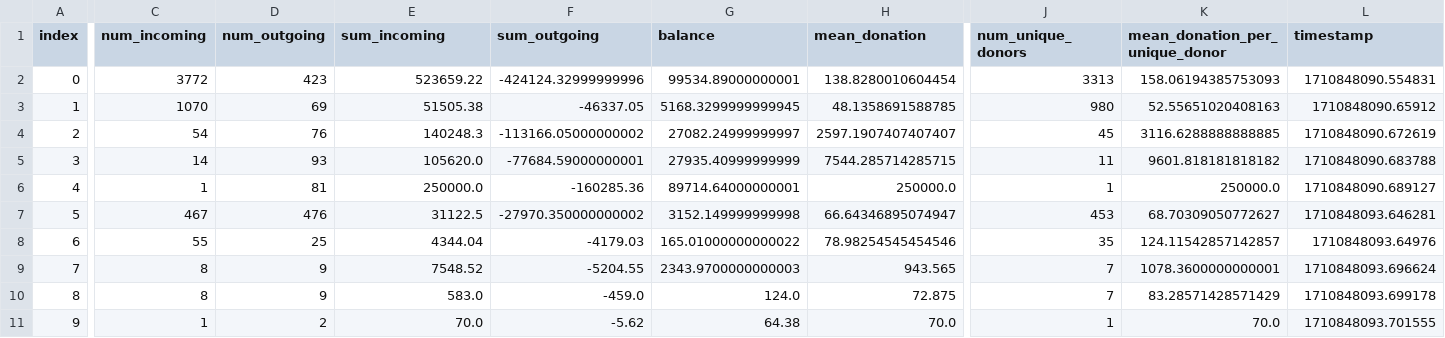
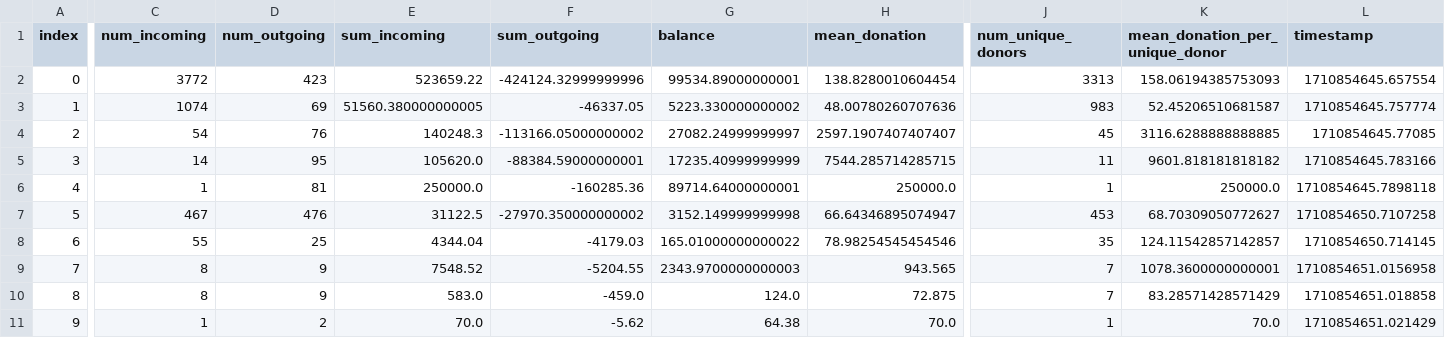
Before and after one commit to matusv/presidential-elections-slovakia-2024, a CSV file: aggregation_no_returns.csv, drawn as a sheet; only a part is shown, gaps mark what is left out; the diff covers the shown part only; the diff names each change by its address in the sheet, - before the commit and + after, or states it on an @@ line.

```diff
--- a/aggregation_no_returns.csv
+++ b/aggregation_no_returns.csv
-L2 (timestamp): 1710848090.554831
+L2 (timestamp): 1710854645.657554
-C3 (num_incoming): 1070
+C3 (num_incoming): 1074
-E3 (sum_incoming): 51505.38
+E3 (sum_incoming): 51560.380000000005
-G3 (balance): 5168.3299999999945
+G3 (balance): 5223.330000000002
-H3 (mean_donation): 48.1358691588785
+H3 (mean_donation): 48.00780260707636
-J3 (num_unique_donors): 980
+J3 (num_unique_donors): 983
-K3 (mean_donation_per_unique_donor): 52.55651020408163
+K3 (mean_donation_per_unique_donor): 52.45206510681587
-L3 (timestamp): 1710848090.65912
+L3 (timestamp): 1710854645.757774
-L4 (timestamp): 1710848090.672619
+L4 (timestamp): 1710854645.77085
-D5 (num_outgoing): 93
+D5 (num_outgoing): 95
-F5 (sum_outgoing): -77684.59000000001
+F5 (sum_outgoing): -88384.59000000001
-G5 (balance): 27935.40999999999
+G5 (balance): 17235.40999999999
-L5 (timestamp): 1710848090.683788
+L5 (timestamp): 1710854645.783166
-L6 (timestamp): 1710848090.689127
+L6 (timestamp): 1710854645.7898118
-L7 (timestamp): 1710848093.646281
+L7 (timestamp): 1710854650.7107258
-L8 (timestamp): 1710848093.64976
+L8 (timestamp): 1710854650.714145
-L9 (timestamp): 1710848093.696624
+L9 (timestamp): 1710854651.0156958
-L10 (timestamp): 1710848093.699178
+L10 (timestamp): 1710854651.018858
-L11 (timestamp): 1710848093.701555
+L11 (timestamp): 1710854651.021429
```
Also changed, not shown: 1 edited cell elsewhere in this file, accounts/Krisztián Forró 8db6a6bd6f.csv, accounts/Štefan Harabin 5203410854.csv, 2 other files.
